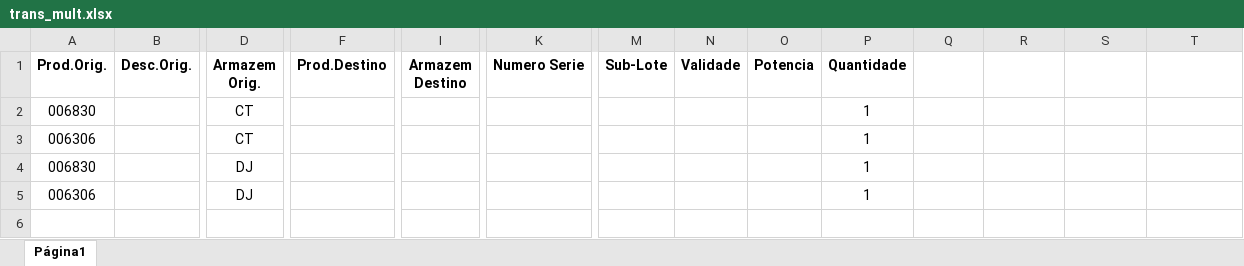
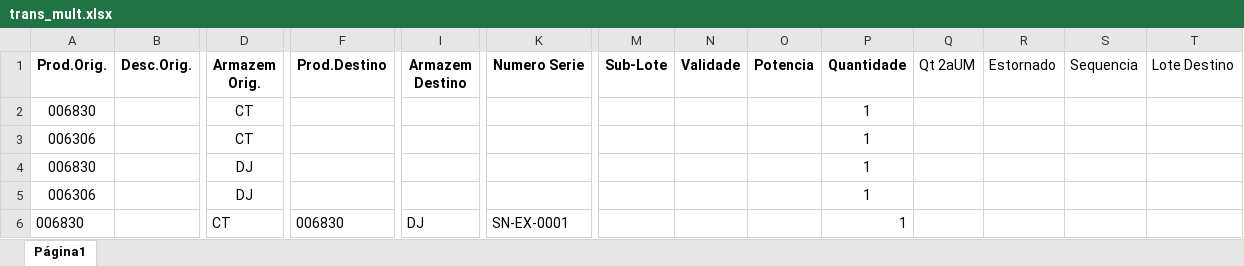
Before and after one commit to Ludsonfrancisco/robo_totvs, an Excel workbook: referencias/trans_mult.xlsx, sheet Página1, drawn as a sheet; only a part is shown, gaps mark what is left out; values as stored, in another font and other column widths than the file's, no borders; charts and pictures not drawn; rows hold the shown columns only; the diff names each change by its address in the sheet, - before the commit and + after, or states it on an @@ line.

```diff
--- a/referencias/trans_mult.xlsx (sheet Página1)
+++ b/referencias/trans_mult.xlsx (sheet Página1)
-Q1: (empty)
+Q1: Qt 2aUM
-R1: (empty)
+R1: Estornado
-S1: (empty)
+S1: Sequencia
-T1: (empty)
+T1: Lote Destino
+row 6: 006830 |  | CT | 006830 | DJ | SN-EX-0001 |  |  |  | 1
```
Also changed, not shown: charts or pictures, 6 other files.
